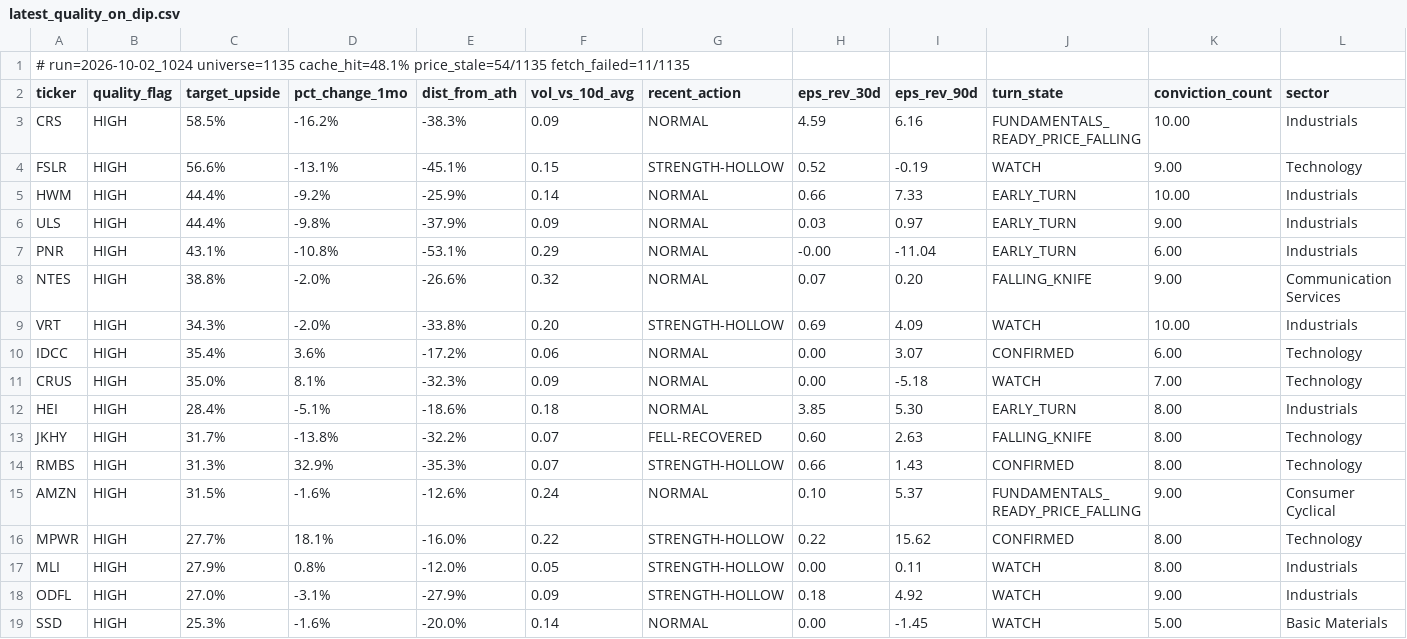
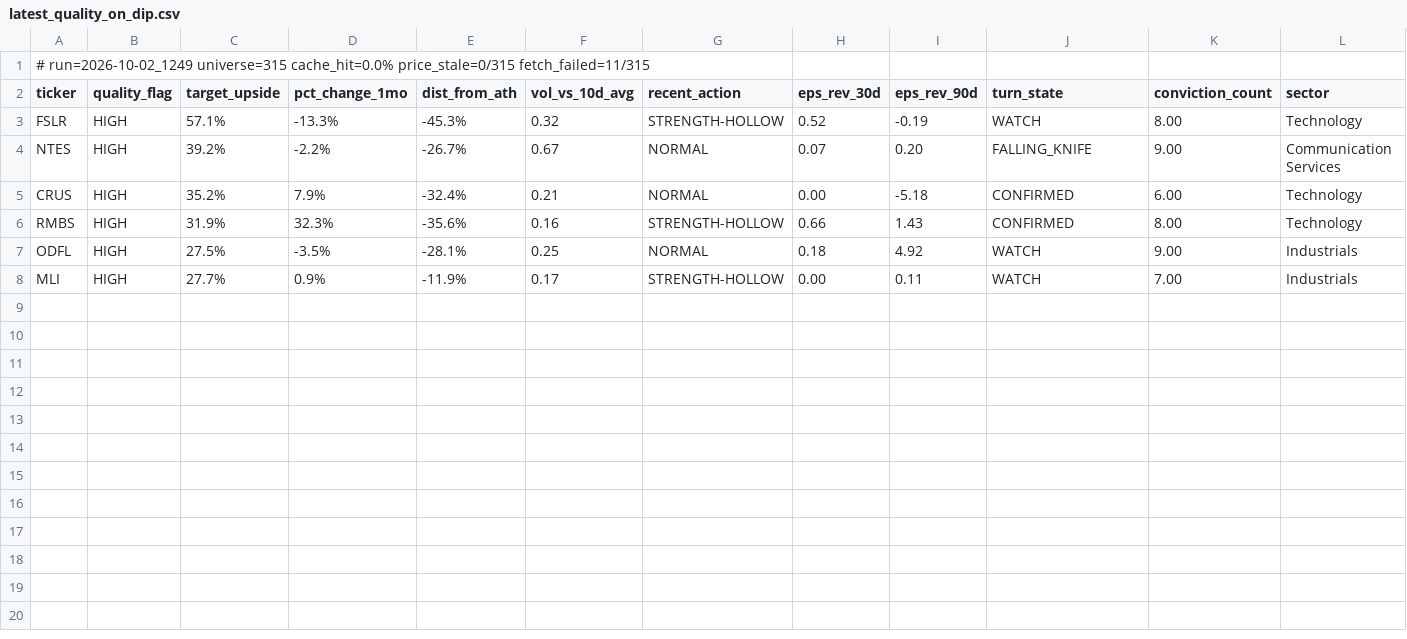
Before and after one commit to uvam3boy-stack/hunter-sk9m3xf7q2, a CSV file: latest_quality_on_dip.csv, drawn as a sheet.

```diff
--- a/latest_quality_on_dip.csv
+++ b/latest_quality_on_dip.csv
@@ -1,19 +1,8 @@
-# run=2026-10-02_1024  universe=1135  cache_hit=48.1%  price_stale=54/1135  fetch_failed=11/1135
+# run=2026-10-02_1249  universe=315  cache_hit=0.0%  price_stale=0/315  fetch_failed=11/315
 ticker,quality_flag,target_upside,pct_change_1mo,dist_from_ath,vol_vs_10d_avg,recent_action,eps_rev_30d,eps_rev_90d,turn_state,conviction_count,sector
-CRS,HIGH,58.5%,-16.2%,-38.3%,0.09,NORMAL,4.59,6.16,FUNDAMENTALS_READY_PRICE_FALLING,10.00,Industrials
-FSLR,HIGH,56.6%,-13.1%,-45.1%,0.15,STRENGTH-HOLLOW,0.52,-0.19,WATCH,9.00,Technology
-HWM,HIGH,44.4%,-9.2%,-25.9%,0.14,NORMAL,0.66,7.33,EARLY_TURN,10.00,Industrials
-ULS,HIGH,44.4%,-9.8%,-37.9%,0.09,NORMAL,0.03,0.97,EARLY_TURN,9.00,Industrials
-PNR,HIGH,43.1%,-10.8%,-53.1%,0.29,NORMAL,-0.00,-11.04,EARLY_TURN,6.00,Industrials
-NTES,HIGH,38.8%,-2.0%,-26.6%,0.32,NORMAL,0.07,0.20,FALLING_KNIFE,9.00,Communication Services
-VRT,HIGH,34.3%,-2.0%,-33.8%,0.20,STRENGTH-HOLLOW,0.69,4.09,WATCH,10.00,Industrials
-IDCC,HIGH,35.4%,3.6%,-17.2%,0.06,NORMAL,0.00,3.07,CONFIRMED,6.00,Technology
-CRUS,HIGH,35.0%,8.1%,-32.3%,0.09,NORMAL,0.00,-5.18,WATCH,7.00,Technology
-HEI,HIGH,28.4%,-5.1%,-18.6%,0.18,NORMAL,3.85,5.30,EARLY_TURN,8.00,Industrials
-JKHY,HIGH,31.7%,-13.8%,-32.2%,0.07,FELL-RECOVERED,0.60,2.63,FALLING_KNIFE,8.00,Technology
-RMBS,HIGH,31.3%,32.9%,-35.3%,0.07,STRENGTH-HOLLOW,0.66,1.43,CONFIRMED,8.00,Technology
-AMZN,HIGH,31.5%,-1.6%,-12.6%,0.24,NORMAL,0.10,5.37,FUNDAMENTALS_READY_PRICE_FALLING,9.00,Consumer Cyclical
-MPWR,HIGH,27.7%,18.1%,-16.0%,0.22,STRENGTH-HOLLOW,0.22,15.62,CONFIRMED,8.00,Technology
-MLI,HIGH,27.9%,0.8%,-12.0%,0.05,STRENGTH-HOLLOW,0.00,0.11,WATCH,8.00,Industrials
-ODFL,HIGH,27.0%,-3.1%,-27.9%,0.09,STRENGTH-HOLLOW,0.18,4.92,WATCH,9.00,Industrials
-SSD,HIGH,25.3%,-1.6%,-20.0%,0.14,NORMAL,0.00,-1.45,WATCH,5.00,Basic Materials
+FSLR,HIGH,57.1%,-13.3%,-45.3%,0.32,STRENGTH-HOLLOW,0.52,-0.19,WATCH,8.00,Technology
+NTES,HIGH,39.2%,-2.2%,-26.7%,0.67,NORMAL,0.07,0.20,FALLING_KNIFE,9.00,Communication Services
+CRUS,HIGH,35.2%,7.9%,-32.4%,0.21,NORMAL,0.00,-5.18,CONFIRMED,6.00,Technology
+RMBS,HIGH,31.9%,32.3%,-35.6%,0.16,STRENGTH-HOLLOW,0.66,1.43,CONFIRMED,8.00,Technology
+ODFL,HIGH,27.5%,-3.5%,-28.1%,0.25,NORMAL,0.18,4.92,WATCH,9.00,Industrials
+MLI,HIGH,27.7%,0.9%,-11.9%,0.17,STRENGTH-HOLLOW,0.00,0.11,WATCH,7.00,Industrials
```
Also changed, not shown: latest_schd.csv, 5 other files.
